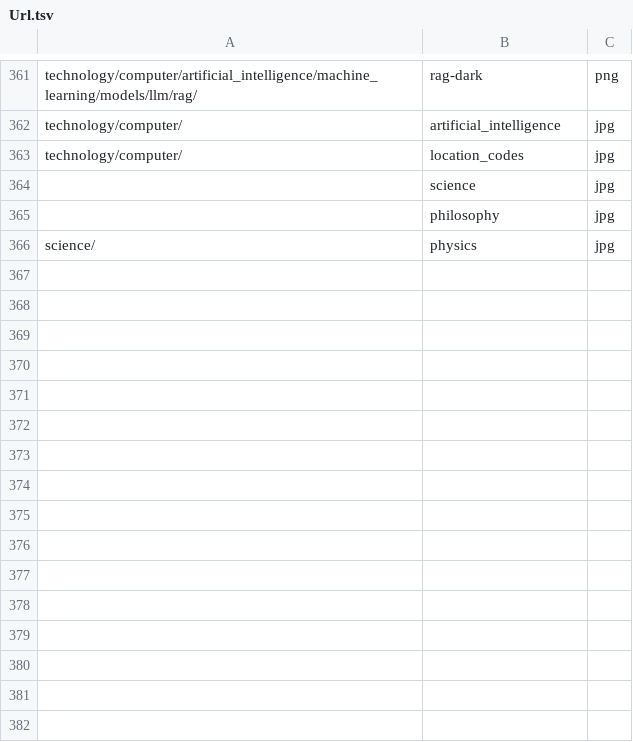
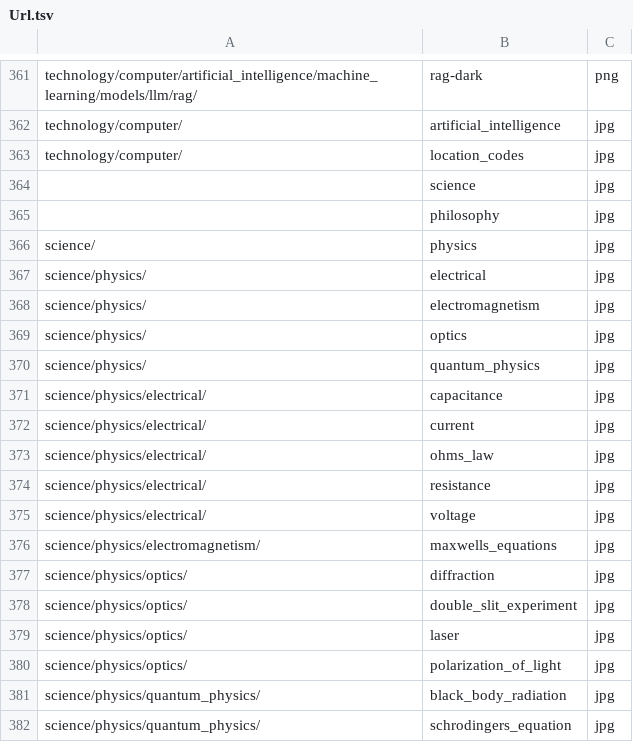
Before and after one commit to ujnotes/web-site, a TSV file: Config/Url.tsv, drawn as a sheet; only a part is shown, gaps mark what is left out; the diff names each change by its address in the sheet, - before the commit and + after, or states it on an @@ line.

Commit message:
Add science/physics subtree PHP, ID and Url rows from Notion publish.
Seventeen Physics articles (electrical, optics, quantum, electromagnetism and children) synced via NCMS.

```diff
--- a/Config/Url.tsv
+++ b/Config/Url.tsv
+row 367: science/physics/ | electrical | jpg
+row 368: science/physics/ | electromagnetism | jpg
+row 369: science/physics/ | optics | jpg
+row 370: science/physics/ | quantum_physics | jpg
+row 371: science/physics/electrical/ | capacitance | jpg
+row 372: science/physics/electrical/ | current | jpg
+row 373: science/physics/electrical/ | ohms_law | jpg
+row 374: science/physics/electrical/ | resistance | jpg
+row 375: science/physics/electrical/ | voltage | jpg
+row 376: science/physics/electromagnetism/ | maxwells_equations | jpg
+row 377: science/physics/optics/ | diffraction | jpg
+row 378: science/physics/optics/ | double_slit_experiment | jpg
+row 379: science/physics/optics/ | laser | jpg
+row 380: science/physics/optics/ | polarization_of_light | jpg
+row 381: science/physics/quantum_physics/ | black_body_radiation | jpg
+row 382: science/physics/quantum_physics/ | schrodingers_equation | jpg
```
Also changed, not shown: Config/ID.tsv, 17 other files.
